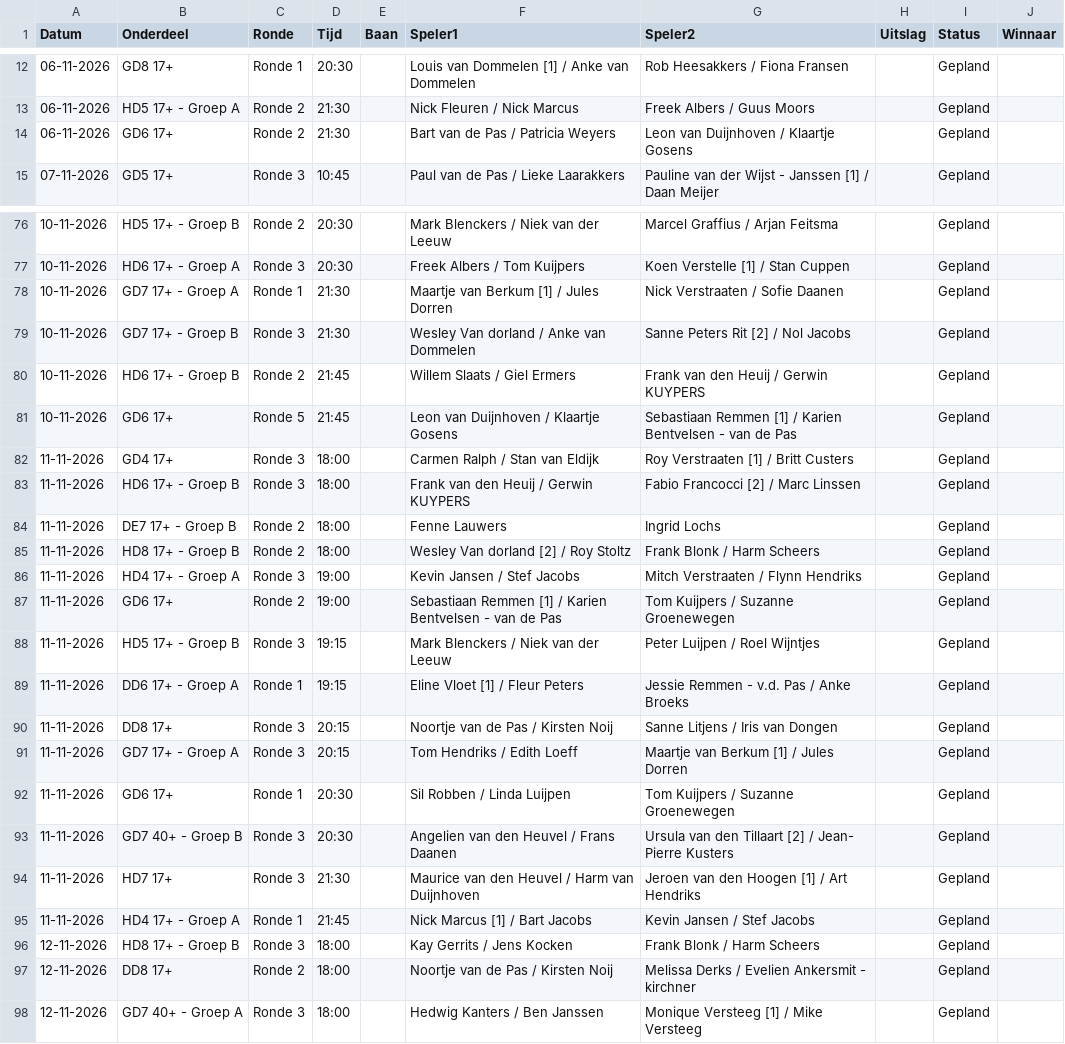
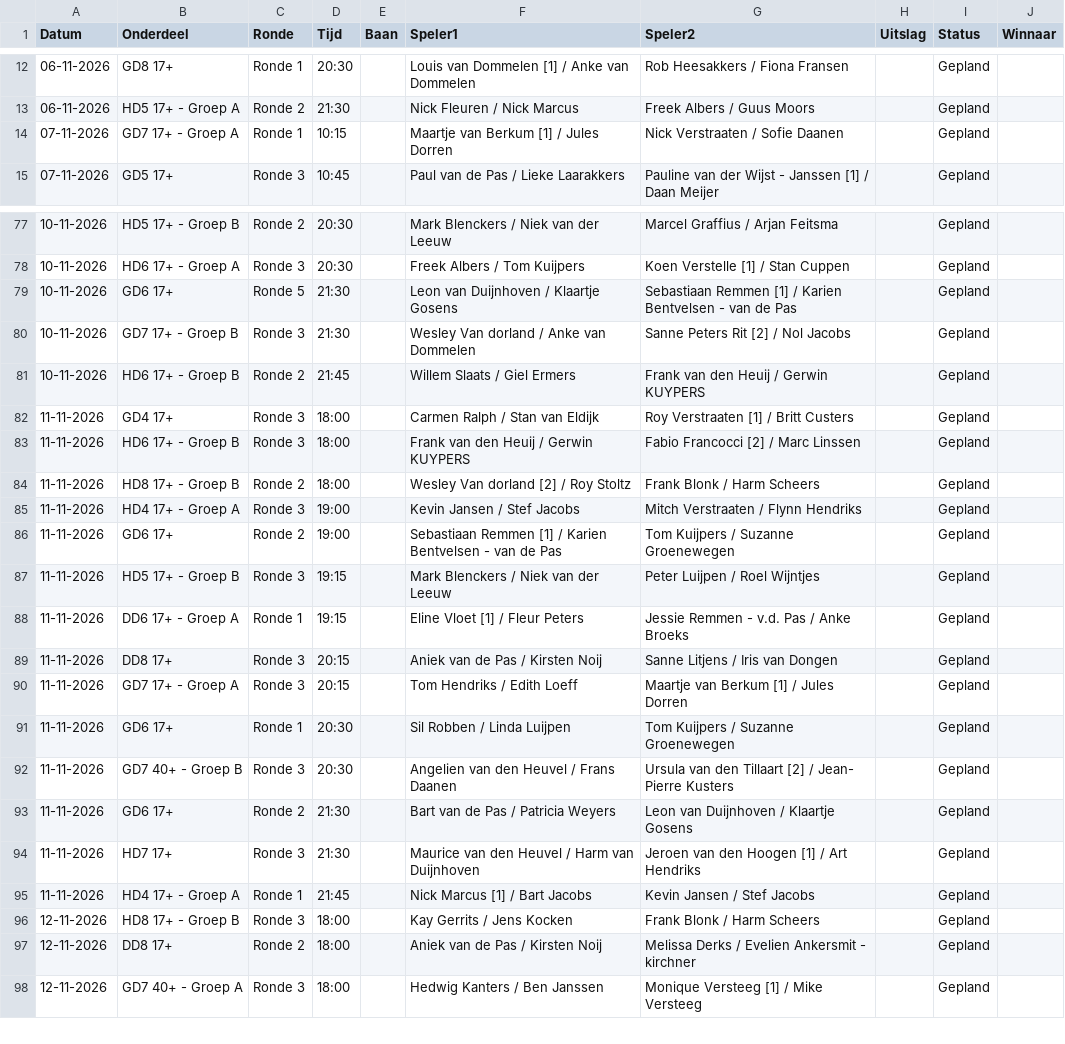
Before and after one commit to Frank2601/nick-fleuren-open, a CSV file: wedstrijden.csv, drawn as a sheet; only a part is shown, gaps mark what is left out; the diff covers the shown part only.

Commit message:
Uitslagen bijgewerkt 17:33

```diff
--- a/wedstrijden.csv
+++ b/wedstrijden.csv
@@ -13,3 +13,3 @@ Datum,Onderdeel,Ronde,Tijd,Baan,Speler1,Speler2,Uitslag,Status,Winnaar
 06-11-2026,HD5 17+ - Groep A,Ronde 2,21:30,,Nick Fleuren / Nick Marcus,Freek Albers / Guus Moors,,Gepland,
-06-11-2026,GD6 17+,Ronde 2,21:30,,Bart van de Pas / Patricia Weyers,Leon van Duijnhoven / Klaartje Gosens,,Gepland,
+07-11-2026,GD7 17+ - Groep A,Ronde 1,10:15,,Maartje van Berkum [1] / Jules Dorren,Nick Verstraaten / Sofie Daanen,,Gepland,
 07-11-2026,GD5 17+,Ronde 3,10:45,,Paul van de Pas / Lieke Laarakkers,Pauline van der Wijst - Janssen [1] / Daan Meijer,,Gepland,
@@ -77,9 +78,7 @@ Datum,Onderdeel,Ronde,Tijd,Baan,Speler1,Speler2,Uitslag,Status,Winnaar
 10-11-2026,HD6 17+ - Groep A,Ronde 3,20:30,,Freek Albers / Tom Kuijpers,Koen Verstelle [1] / Stan Cuppen,,Gepland,
-10-11-2026,GD7 17+ - Groep A,Ronde 1,21:30,,Maartje van Berkum [1] / Jules Dorren,Nick Verstraaten / Sofie Daanen,,Gepland,
+10-11-2026,GD6 17+,Ronde 5,21:30,,Leon van Duijnhoven / Klaartje Gosens,Sebastiaan Remmen [1] / Karien Bentvelsen - van de Pas,,Gepland,
 10-11-2026,GD7 17+ - Groep B,Ronde 3,21:30,,Wesley Van dorland / Anke van Dommelen,Sanne Peters Rit [2] / Nol Jacobs,,Gepland,
 10-11-2026,HD6 17+ - Groep B,Ronde 2,21:45,,Willem Slaats / Giel Ermers,Frank van den Heuij / Gerwin KUYPERS,,Gepland,
-10-11-2026,GD6 17+,Ronde 5,21:45,,Leon van Duijnhoven / Klaartje Gosens,Sebastiaan Remmen [1] / Karien Bentvelsen - van de Pas,,Gepland,
 11-11-2026,GD4 17+,Ronde 3,18:00,,Carmen Ralph / Stan van Eldijk,Roy Verstraaten [1] / Britt Custers,,Gepland,
 11-11-2026,HD6 17+ - Groep B,Ronde 3,18:00,,Frank van den Heuij / Gerwin KUYPERS,Fabio Francocci [2] / Marc Linssen,,Gepland,
-11-11-2026,DE7 17+ - Groep B,Ronde 2,18:00,,Fenne Lauwers,Ingrid Lochs,,Gepland,
 11-11-2026,HD8 17+ - Groep B,Ronde 2,18:00,,Wesley Van dorland [2] / Roy Stoltz,Frank Blonk / Harm Scheers,,Gepland,
@@ -89,3 +88,3 @@ Datum,Onderdeel,Ronde,Tijd,Baan,Speler1,Speler2,Uitslag,Status,Winnaar
 11-11-2026,DD6 17+ - Groep A,Ronde 1,19:15,,Eline Vloet [1] / Fleur Peters,Jessie Remmen - v.d. Pas / Anke Broeks,,Gepland,
-11-11-2026,DD8 17+,Ronde 3,20:15,,Noortje van de Pas / Kirsten Noij,Sanne Litjens / Iris van Dongen,,Gepland,
+11-11-2026,DD8 17+,Ronde 3,20:15,,Aniek van de Pas / Kirsten Noij,Sanne Litjens / Iris van Dongen,,Gepland,
 11-11-2026,GD7 17+ - Groep A,Ronde 3,20:15,,Tom Hendriks / Edith Loeff,Maartje van Berkum [1] / Jules Dorren,,Gepland,
@@ -93,2 +92,3 @@ Datum,Onderdeel,Ronde,Tijd,Baan,Speler1,Speler2,Uitslag,Status,Winnaar
 11-11-2026,GD7 40+ - Groep B,Ronde 3,20:30,,Angelien van den Heuvel / Frans Daanen,Ursula van den Tillaart [2] / Jean- Pierre Kusters,,Gepland,
+11-11-2026,GD6 17+,Ronde 2,21:30,,Bart van de Pas / Patricia Weyers,Leon van Duijnhoven / Klaartje Gosens,,Gepland,
 11-11-2026,HD7 17+,Ronde 3,21:30,,Maurice van den Heuvel / Harm van Duijnhoven,Jeroen van den Hoogen [1] / Art Hendriks,,Gepland,
@@ -96,3 +96,3 @@ Datum,Onderdeel,Ronde,Tijd,Baan,Speler1,Speler2,Uitslag,Status,Winnaar
 12-11-2026,HD8 17+ - Groep B,Ronde 3,18:00,,Kay Gerrits / Jens Kocken,Frank Blonk / Harm Scheers,,Gepland,
-12-11-2026,DD8 17+,Ronde 2,18:00,,Noortje van de Pas / Kirsten Noij,Melissa Derks / Evelien Ankersmit - kirchner,,Gepland,
+12-11-2026,DD8 17+,Ronde 2,18:00,,Aniek van de Pas / Kirsten Noij,Melissa Derks / Evelien Ankersmit - kirchner,,Gepland,
 12-11-2026,GD7 40+ - Groep A,Ronde 3,18:00,,Hedwig Kanters / Ben Janssen,Monique Versteeg [1] / Mike Versteeg,,Gepland,
```
Also changed, not shown: 1 added row and 1 edited cell elsewhere in this file.
